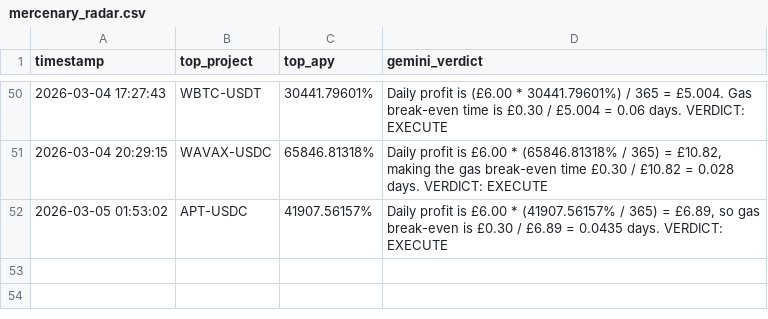
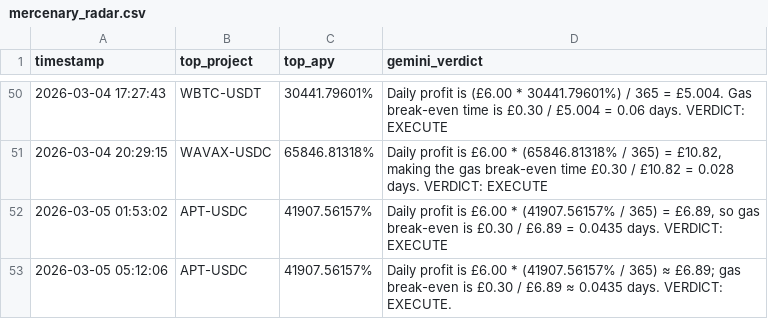
Before and after one commit to Bill0151/Sovereign-Skein, a CSV file: mercenary_radar.csv, drawn as a sheet; only a part is shown, gaps mark what is left out; the diff names each change by its address in the sheet, - before the commit and + after, or states it on an @@ line.

```diff
--- a/mercenary_radar.csv
+++ b/mercenary_radar.csv
+row 53: 2026-03-05 05:12:06 | APT-USDC | 41907.56157% | Daily profit is £6.00 * (41907.56157% / 365) ≈ £6.89; gas break-even is £0.30 / £6.89 ≈ 0.0435 days. VERDICT: EXECUTE.
```
